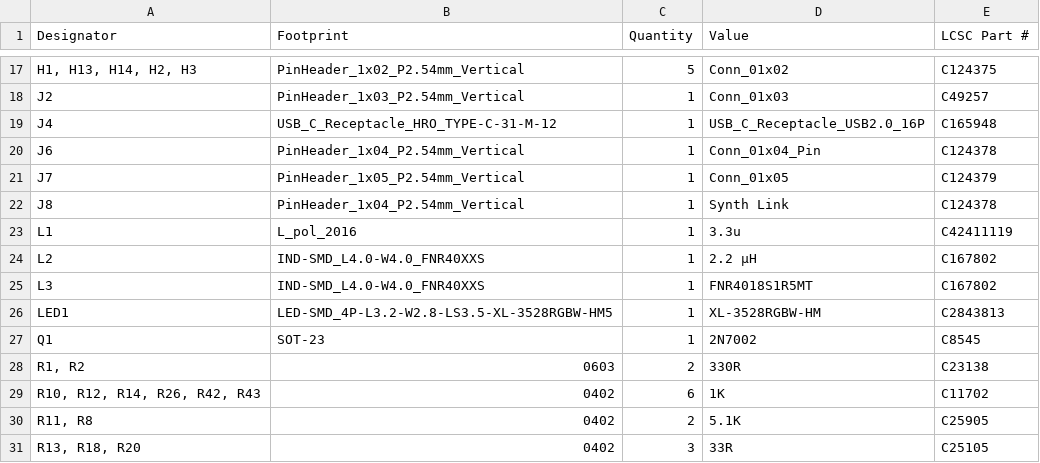
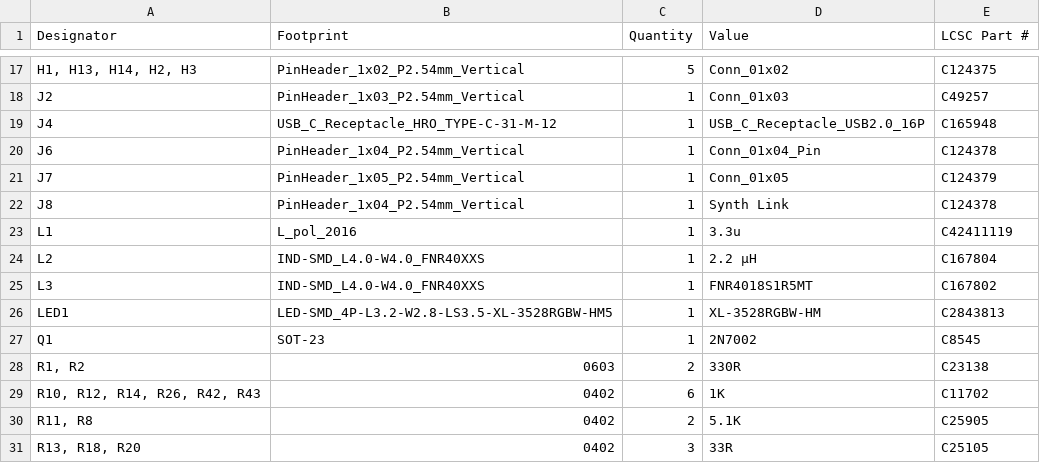
Before and after one commit to MaverickUK/IDESynth, a CSV file: hardware/production/bom.csv, drawn as a sheet; only a part is shown, gaps mark what is left out; the diff covers the shown part only.

```diff
--- a/hardware/production/bom.csv
+++ b/hardware/production/bom.csv
@@ -23,3 +23,3 @@ J8,PinHeader_1x04_P2.54mm_Vertical,1,Synth Link,C124378
 L1,L_pol_2016,1,3.3u,C42411119
-L2,IND-SMD_L4.0-W4.0_FNR40XXS,1,2.2 µH,C167802
+L2,IND-SMD_L4.0-W4.0_FNR40XXS,1,2.2 µH,C167804
 L3,IND-SMD_L4.0-W4.0_FNR40XXS,1,FNR4018S1R5MT,C167802
```
Also changed, not shown: 1 added row, 3 removed rows and 11 edited cells elsewhere in this file, hardware/production/designators.csv, hardware/production/positions.csv, 9 other files.
